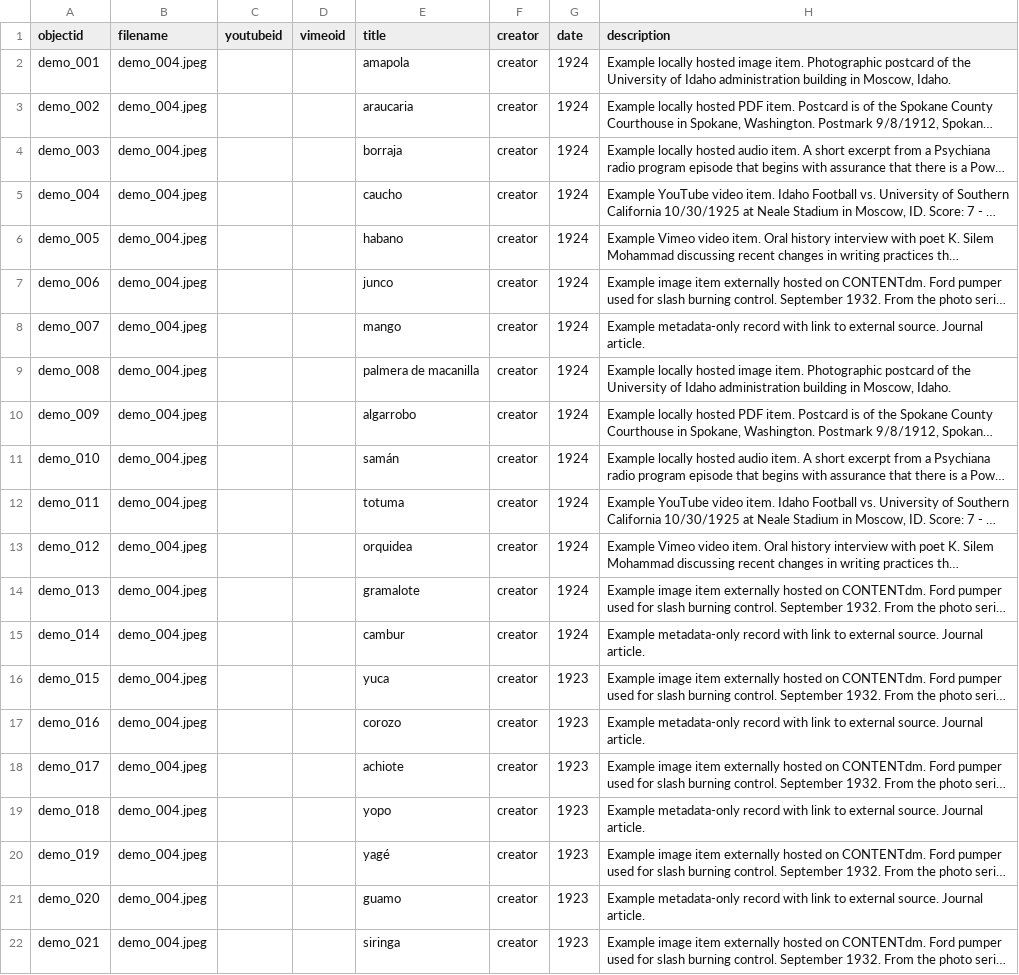
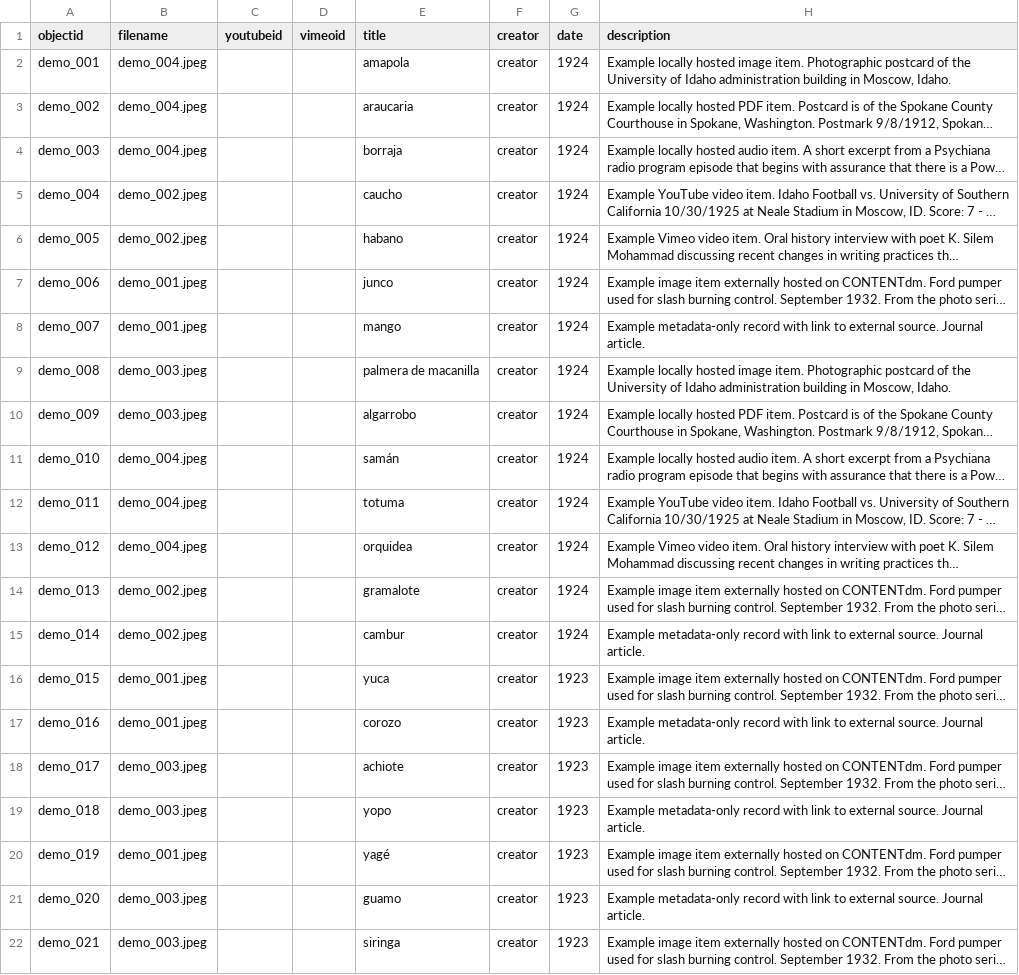
Before and after one commit to cgrillo98/voragine, a CSV file: _data/demo-metadata.csv, drawn as a sheet; only a part is shown; long unchanged cells end in …; the diff names each change by its address in the sheet, - before the commit and + after, or states it on an @@ line.

Commit message:
Update demo-metadata.csv

```diff
--- a/_data/demo-metadata.csv
+++ b/_data/demo-metadata.csv
-B5:B6 (filename): demo_004.jpeg
+B5:B6 (filename): demo_002.jpeg
-B7:B8 (filename): demo_004.jpeg
+B7:B8 (filename): demo_001.jpeg
-B9:B10 (filename): demo_004.jpeg
+B9:B10 (filename): demo_003.jpeg
-B14:B15 (filename): demo_004.jpeg
+B14:B15 (filename): demo_002.jpeg
-B16:B17 (filename): demo_004.jpeg
+B16:B17 (filename): demo_001.jpeg
-B18:B19 (filename): demo_004.jpeg
+B18:B19 (filename): demo_003.jpeg
-B20 (filename): demo_004.jpeg
+B20 (filename): demo_001.jpeg
-B21:B22 (filename): demo_004.jpeg
+B21:B22 (filename): demo_003.jpeg
```
